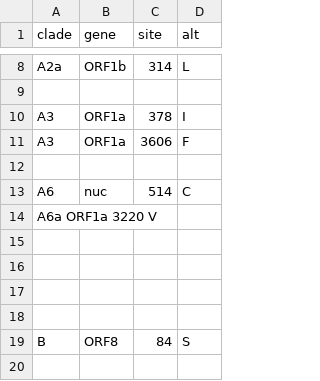
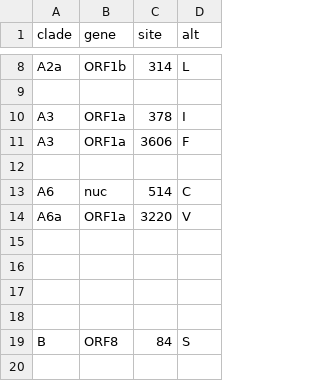
Before and after one commit to brianpardy/ncov, a TSV file: config/clades.tsv, drawn as a sheet; only a part is shown, gaps mark what is left out.

Commit message:
fix clades.tsv typo

```diff
--- a/config/clades.tsv
+++ b/config/clades.tsv
@@ -13,3 +13,3 @@ A3	ORF1a	3606	F
 A6	nuc	514	C
-A6a ORF1a 3220 V
+A6a	ORF1a	3220	V
 
```
